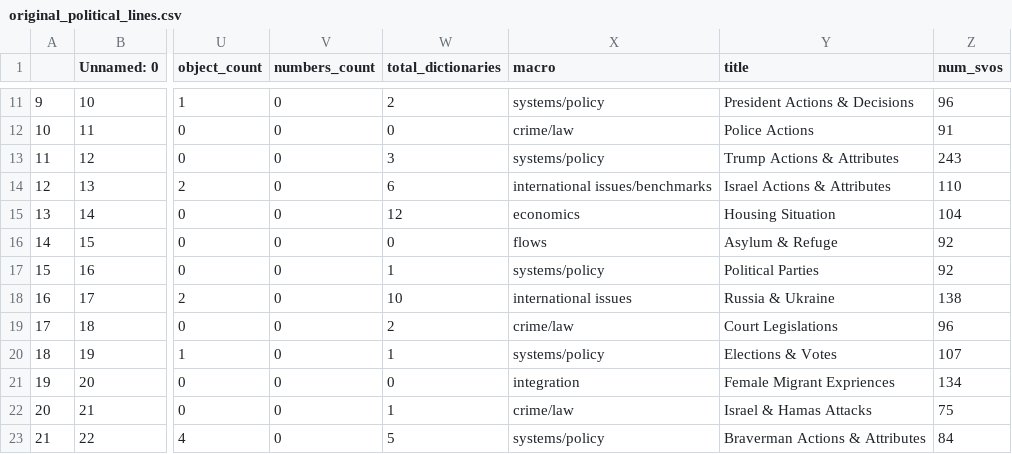
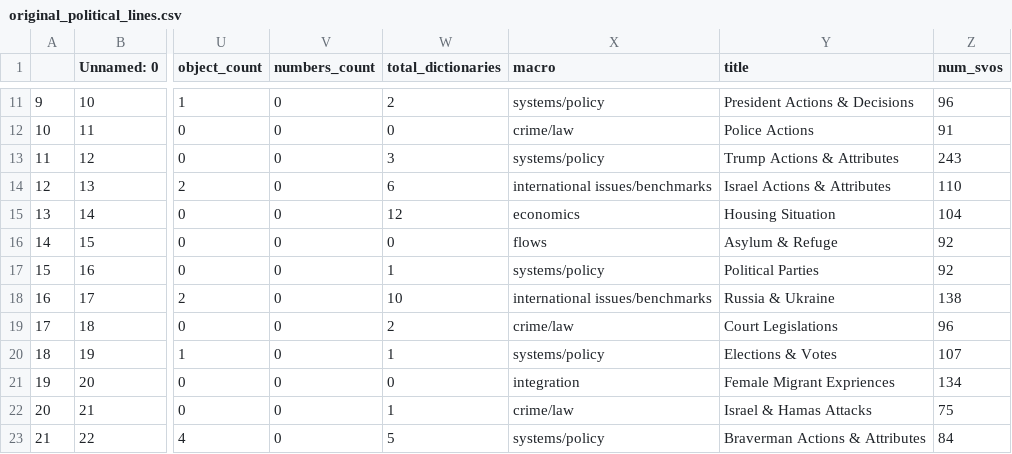
Before and after one commit to Salma1199/Interactiveplot, a CSV file: original_political_lines.csv, drawn as a sheet; only a part is shown, gaps mark what is left out; the diff names each change by its address in the sheet, - before the commit and + after, or states it on an @@ line.

Commit message:
Update original_political_lines.csv

```diff
--- a/original_political_lines.csv
+++ b/original_political_lines.csv
-X18 (macro): international issues
+X18 (macro): international issues/benchmarks
```
